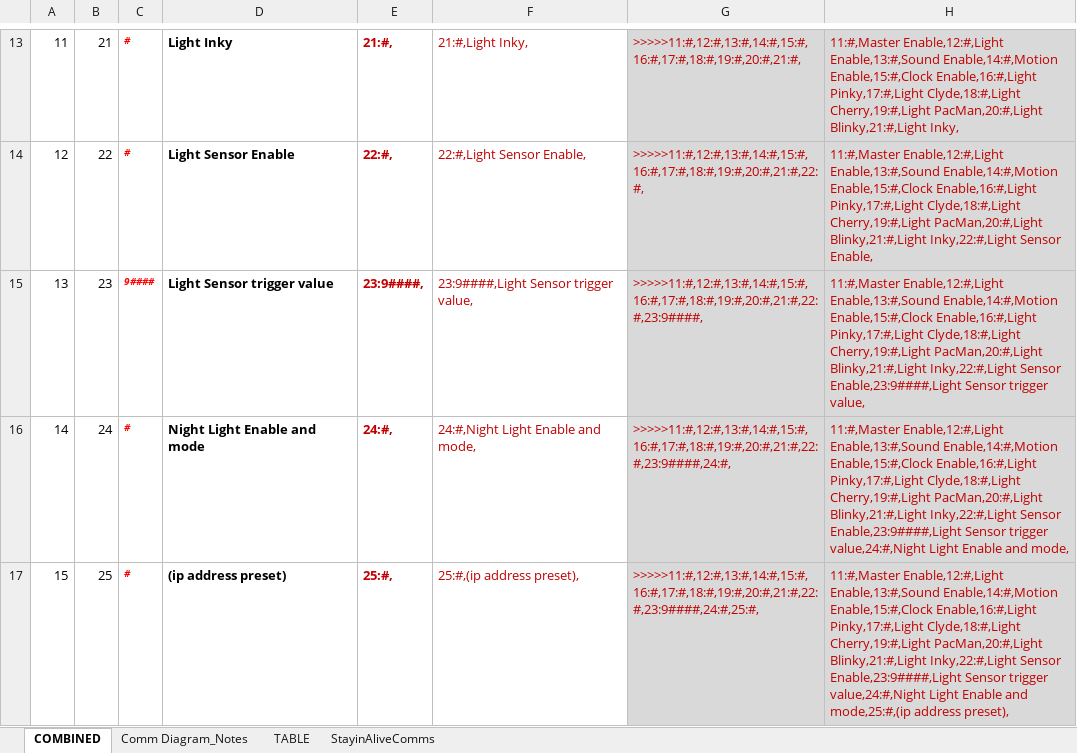
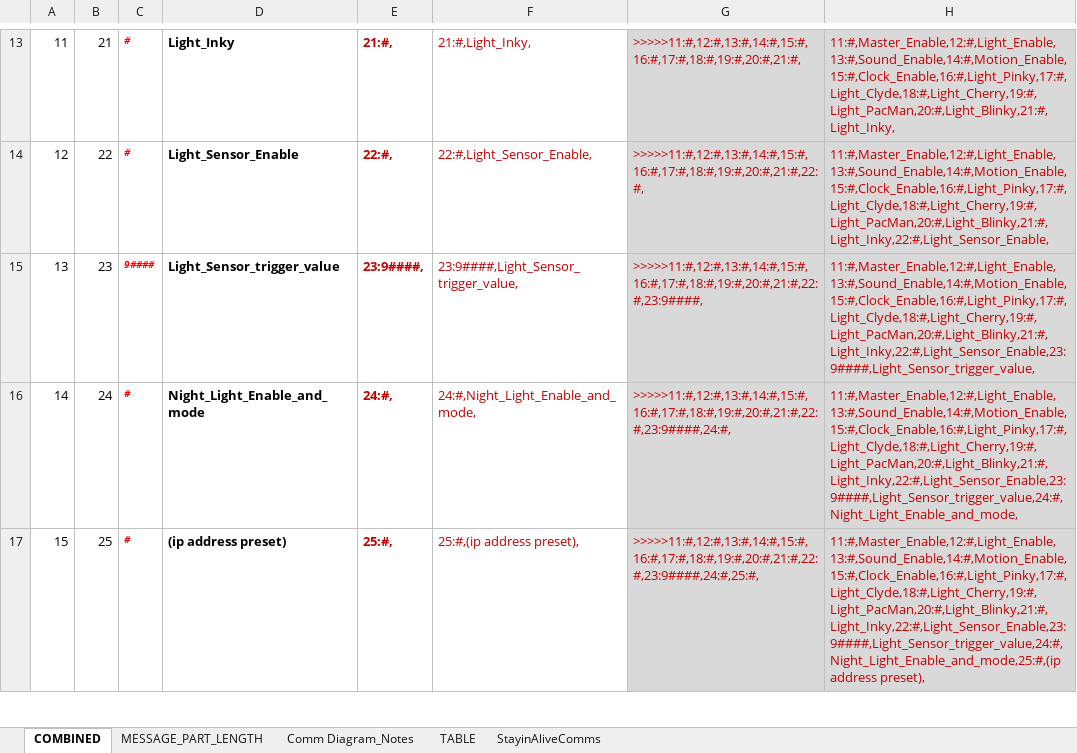
Before and after one commit to DooRun/ZacPacMan, an Excel workbook: ZacPacMan_shelf_comm_plan.xlsx, sheet COMBINED, drawn as a sheet; only a part is shown, gaps mark what is left out; values as stored, in another font and other column widths than the file's, no borders; the diff covers the shown part only; the diff names each change by its address in the sheet, - before the commit and + after, or states it on an @@ line.

```diff
--- a/ZacPacMan_shelf_comm_plan.xlsx (sheet COMBINED)
+++ b/ZacPacMan_shelf_comm_plan.xlsx (sheet COMBINED)
+sheet tab: MESSAGE_PART_LENGTH
-D13: Light Inky
+D13: Light_Inky
-F13: 21:#,Light Inky,
+F13: 21:#,Light_Inky,
-H13: 11:#,Master Enable,12:#,Light Enable,13:#,Sound Enable,14:#,Motion Enable,15:#,Clock Enable,16:#,Light Pinky,17:#,Light Clyde,18:#,Light Cherry,19:#,Light PacMan,20:#,Light Blinky,21:#,Light Inky,
+H13: 11:#,Master_Enable,12:#,Light_Enable,13:#,Sound_Enable,14:#,Motion_Enable,15:#,Clock_Enable,16:#,Light_Pinky,17:#,Light_Clyde,18:#,Light_Cherry,19:#,Light_PacMan,20:#,Light_Blinky,21:#,Light_Inky,
-D14: Light Sensor Enable
+D14: Light_Sensor_Enable
-F14: 22:#,Light Sensor Enable,
+F14: 22:#,Light_Sensor_Enable,
-H14: 11:#,Master Enable,12:#,Light Enable,13:#,Sound Enable,14:#,Motion Enable,15:#,Clock Enable,16:#,Light Pinky,17:#,Light Clyde,18:#,Light Cherry,19:#,Light PacMan,20:#,Light Blinky,21:#,Light Inky,22:#,Light Sensor Enable,
+H14: 11:#,Master_Enable,12:#,Light_Enable,13:#,Sound_Enable,14:#,Motion_Enable,15:#,Clock_Enable,16:#,Light_Pinky,17:#,Light_Clyde,18:#,Light_Cherry,19:#,Light_PacMan,20:#,Light_Blinky,21:#,Light_Inky,22:#,Light_Sensor_Enable,
-D15: Light Sensor trigger value
+D15: Light_Sensor_trigger_value
-F15: 23:9####,Light Sensor trigger value,
+F15: 23:9####,Light_Sensor_trigger_value,
-H15: 11:#,Master Enable,12:#,Light Enable,13:#,Sound Enable,14:#,Motion Enable,15:#,Clock Enable,16:#,Light Pinky,17:#,Light Clyde,18:#,Light Cherry,19:#,Light PacMan,20:#,Light Blinky,21:#,Light Inky,22:#,Light Sensor Enable,23:9####,Light Sensor trigger value,
+H15: 11:#,Master_Enable,12:#,Light_Enable,13:#,Sound_Enable,14:#,Motion_Enable,15:#,Clock_Enable,16:#,Light_Pinky,17:#,Light_Clyde,18:#,Light_Cherry,19:#,Light_PacMan,20:#,Light_Blinky,21:#,Light_Inky,22:#,Light_Sensor_Enable,23:9####,Light_Sensor_trigger_value,
-D16: Night Light Enable and mode
+D16: Night_Light_Enable_and_mode
-F16: 24:#,Night Light Enable and mode,
+F16: 24:#,Night_Light_Enable_and_mode,
-H16: 11:#,Master Enable,12:#,Light Enable,13:#,Sound Enable,14:#,Motion Enable,15:#,Clock Enable,16:#,Light Pinky,17:#,Light Clyde,18:#,Light Cherry,19:#,Light PacMan,20:#,Light Blinky,21:#,Light Inky,22:#,Light Sensor Enable,23:9####,Light Sensor trigger value,24:#,Night Light Enable and mode,
+H16: 11:#,Master_Enable,12:#,Light_Enable,13:#,Sound_Enable,14:#,Motion_Enable,15:#,Clock_Enable,16:#,Light_Pinky,17:#,Light_Clyde,18:#,Light_Cherry,19:#,Light_PacMan,20:#,Light_Blinky,21:#,Light_Inky,22:#,Light_Sensor_Enable,23:9####,Light_Sensor_trigger_value,24:#,Night_Light_Enable_and_mode,
-H17: 11:#,Master Enable,12:#,Light Enable,13:#,Sound Enable,14:#,Motion Enable,15:#,Clock Enable,16:#,Light Pinky,17:#,Light Clyde,18:#,Light Cherry,19:#,Light PacMan,20:#,Light Blinky,21:#,Light Inky,22:#,Light Sensor Enable,23:9####,Light Sensor trigger value,24:#,Night Light Enable and mode,25:#,(ip address preset),
+H17: 11:#,Master_Enable,12:#,Light_Enable,13:#,Sound_Enable,14:#,Motion_Enable,15:#,Clock_Enable,16:#,Light_Pinky,17:#,Light_Clyde,18:#,Light_Cherry,19:#,Light_PacMan,20:#,Light_Blinky,21:#,Light_Inky,22:#,Light_Sensor_Enable,23:9####,Light_Sensor_trigger_value,24:#,Night_Light_Enable_and_mode,25:#,(ip address preset),
```
Also changed, not shown: 127 edited cells elsewhere in this sheet, 1 other file.
